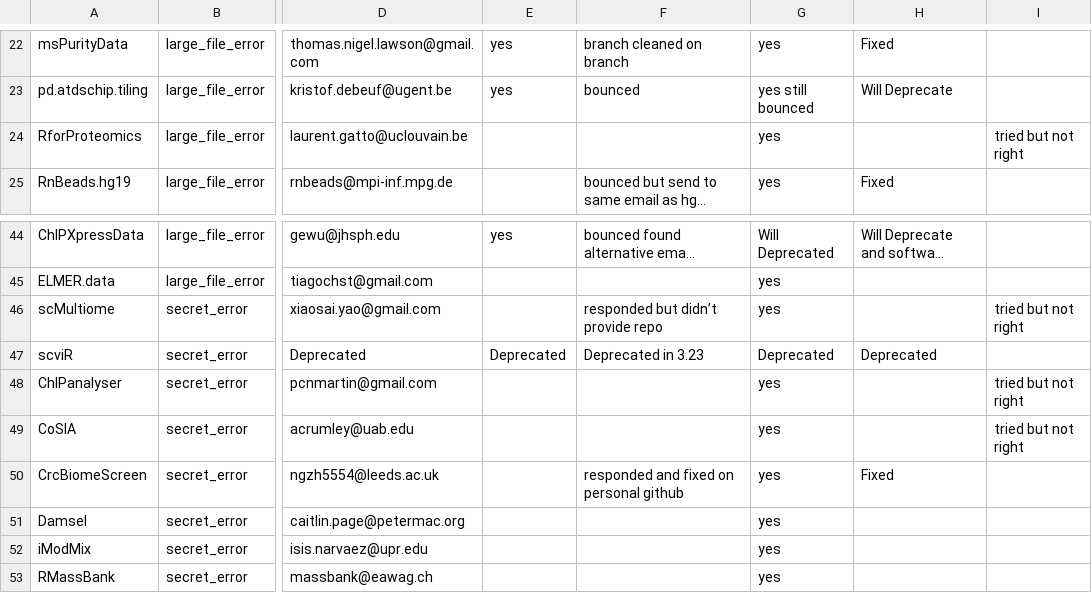
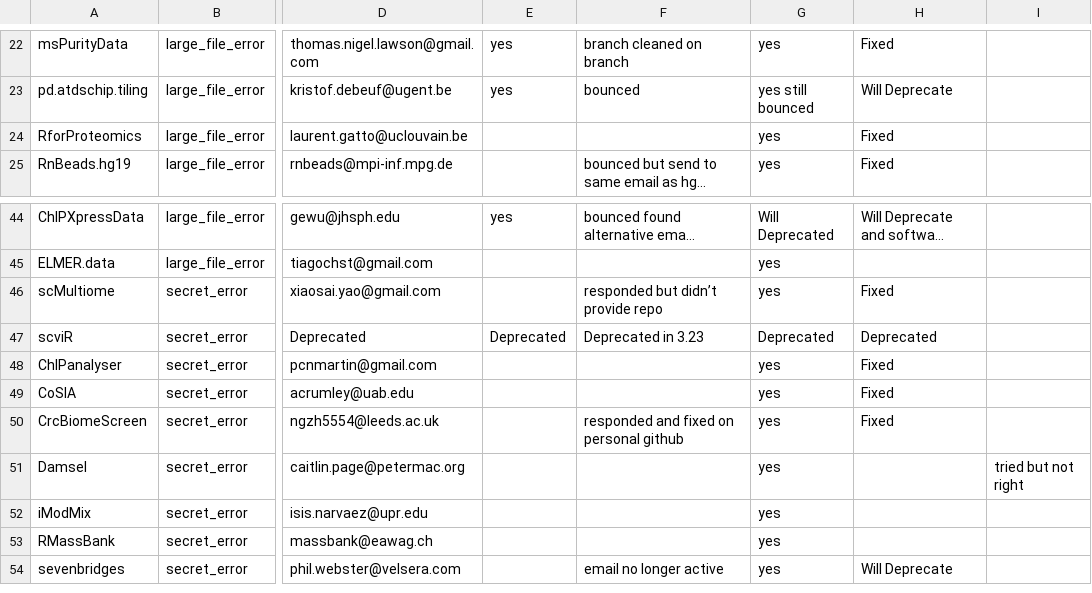
Before and after one commit to lshep/RUniverseBiocTransitionNotes, a TSV file: Syncing/push_failure_summary.tsv, drawn as a sheet; only a part is shown, gaps mark what is left out; the shorter side is filled out with more unchanged rows; long unchanged cells end in …; the diff names each change by its address in the sheet, - before the commit and + after, or states it on an @@ line.

Commit message:
More packages updates or tried

```diff
--- a/Syncing/push_failure_summary.tsv
+++ b/Syncing/push_failure_summary.tsv
-H24: (empty)
+H24: Fixed
-I24: tried but not right
+I24: (empty)
-H46: (empty)
+H46: Fixed
-I46: tried but not right
+I46: (empty)
-H48:H49: (empty)
+H48:H49: Fixed
-I48:I49: tried but not right
+I48:I49: (empty)
-I51: (empty)
+I51: tried but not right
```
